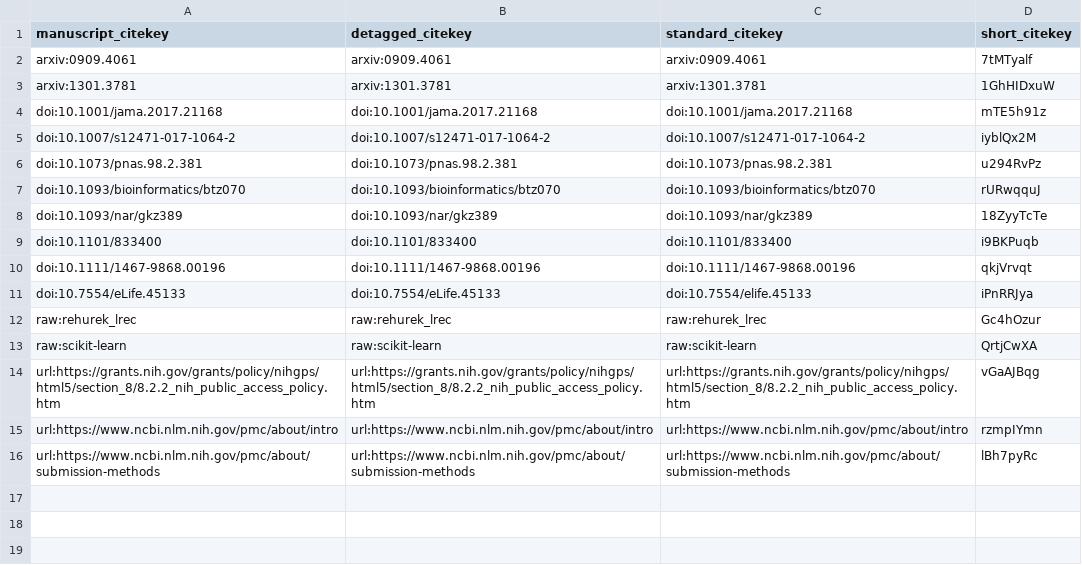
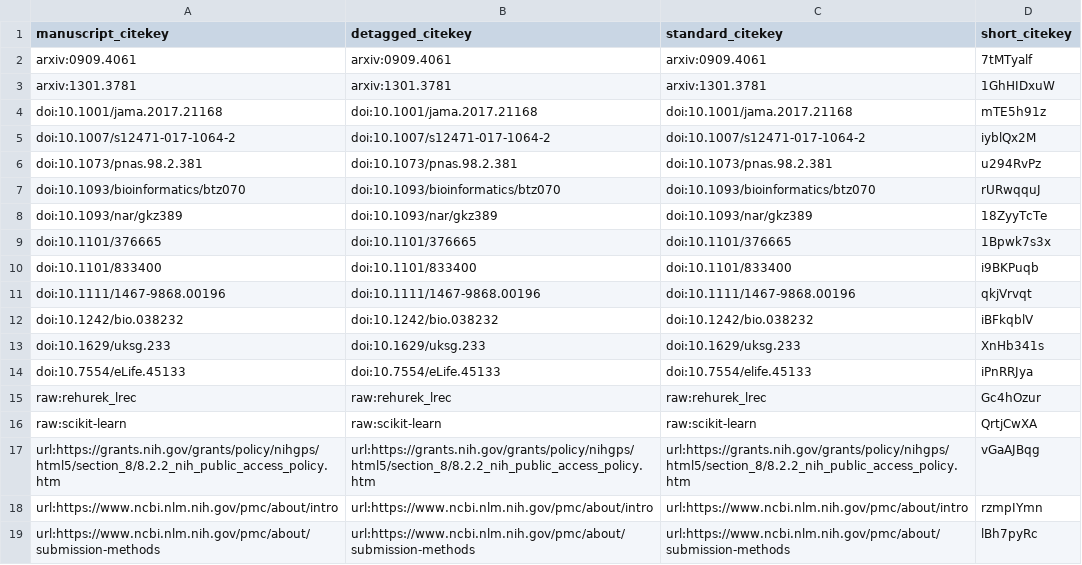
Before and after one commit to greenelab/annorxiver_manuscript, a TSV file: citations.tsv, drawn as a sheet.

Commit message:
Methods Section - Fill in missing links section [ci skip]
This build is based on
https://github.com/greenelab/annorxiver_manuscript/commit/8feae133ce648db8f38705e0df23ad9af1785845.

This commit was created by the following CI build and job:
https://github.com/greenelab/annorxiver_manuscript/commit/8feae133ce648db8f38705e0df23ad9af1785845/checks
https://github.com/greenelab/annorxiver_manuscript/runs/167444052

```diff
--- a/citations.tsv
+++ b/citations.tsv
@@ -8,4 +8,7 @@ doi:10.1093/bioinformatics/btz070	doi:10.1093/bioinformatics/btz070	doi:10.1093/
 doi:10.1093/nar/gkz389	doi:10.1093/nar/gkz389	doi:10.1093/nar/gkz389	18ZyyTcTe
+doi:10.1101/376665	doi:10.1101/376665	doi:10.1101/376665	1Bpwk7s3x
 doi:10.1101/833400	doi:10.1101/833400	doi:10.1101/833400	i9BKPuqb
 doi:10.1111/1467-9868.00196	doi:10.1111/1467-9868.00196	doi:10.1111/1467-9868.00196	qkjVrvqt
+doi:10.1242/bio.038232	doi:10.1242/bio.038232	doi:10.1242/bio.038232	iBFkqblV
+doi:10.1629/uksg.233	doi:10.1629/uksg.233	doi:10.1629/uksg.233	XnHb341s
 doi:10.7554/eLife.45133	doi:10.7554/eLife.45133	doi:10.7554/elife.45133	iPnRRJya
```
Also changed, not shown: 7 other files.
